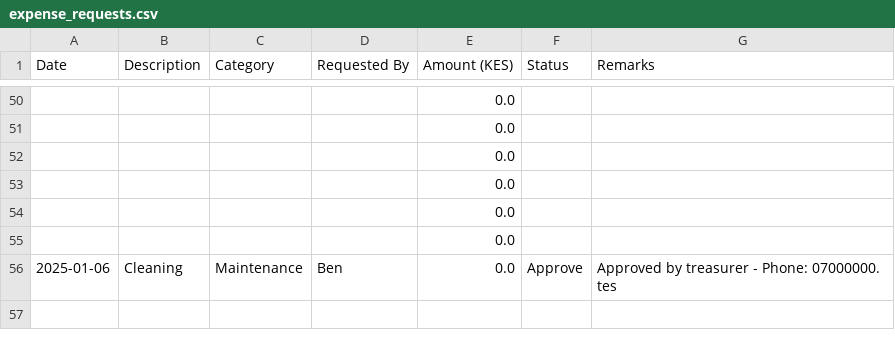
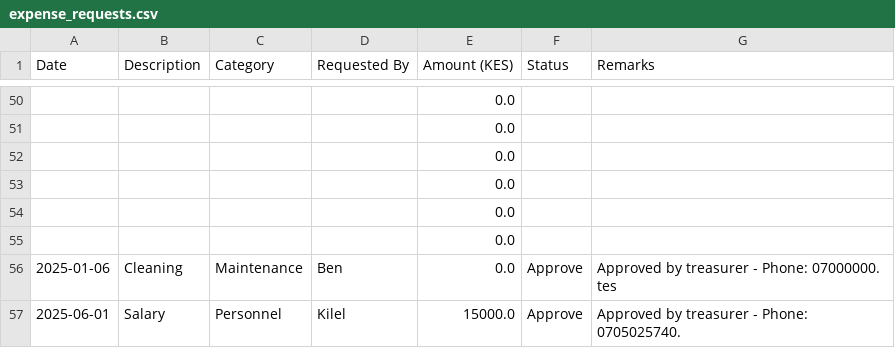
Before and after one commit to dkeya/zawadi_court, a CSV file: data/expense_requests.csv, drawn as a sheet; only a part is shown, gaps mark what is left out.

```diff
--- a/data/expense_requests.csv
+++ b/data/expense_requests.csv
@@ -56 +56,2 @@ Date,Description,Category,Requested By,Amount (KES),Status,Remarks
 2025-01-06,Cleaning,Maintenance,Ben,0.0,Approve,Approved by treasurer - Phone: 07000000. tes
+2025-06-01,Salary,Personnel,Kilel,15000.0,Approve,Approved by treasurer - Phone: 0705025740.
```
Also changed, not shown: data/expenses.csv.
